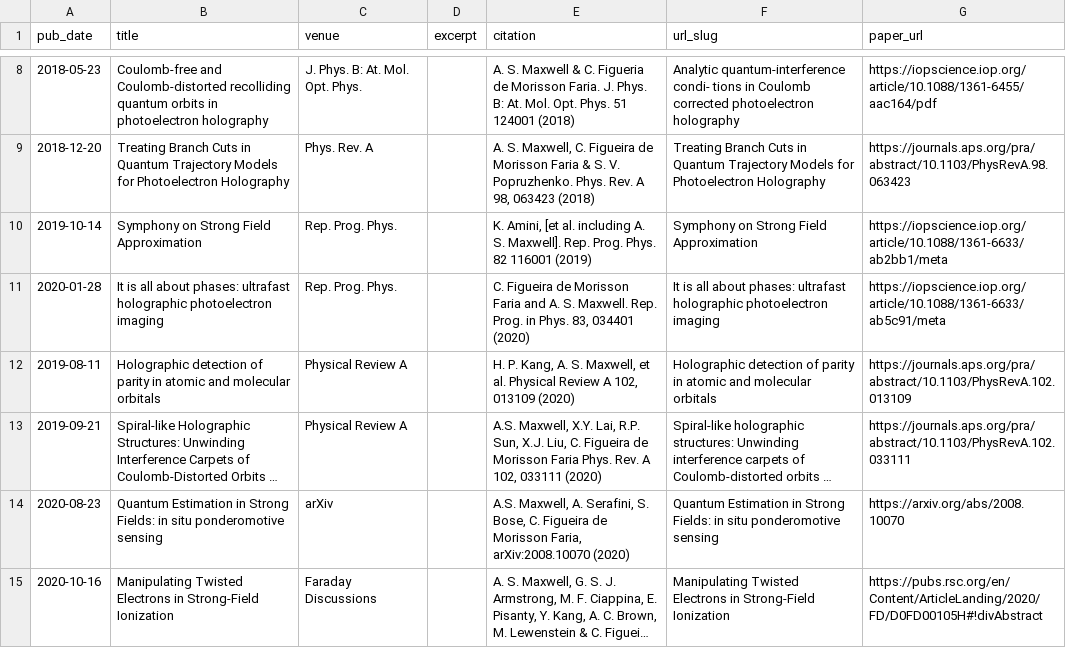
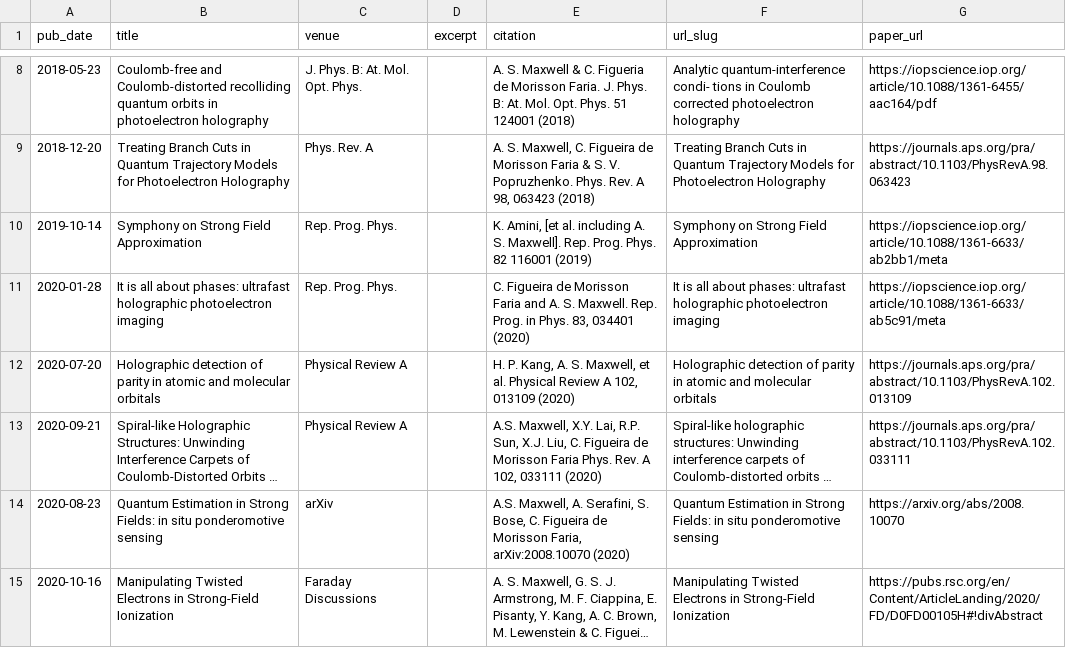
Before and after one commit to asmaxwell/academicpages.github.io, a TSV file: markdown_generator/publications.tsv, drawn as a sheet; only a part is shown, gaps mark what is left out; long unchanged cells end in …; the diff names each change by its address in the sheet, - before the commit and + after, or states it on an @@ line.

Commit message:
correct ordering of publications

```diff
--- a/markdown_generator/publications.tsv
+++ b/markdown_generator/publications.tsv
-A12 (pub_date): 2019-08-11
+A12 (pub_date): 2020-07-20
-A13 (pub_date): 2019-09-21
+A13 (pub_date): 2020-09-21
```
Also changed, not shown: 3 other files.
